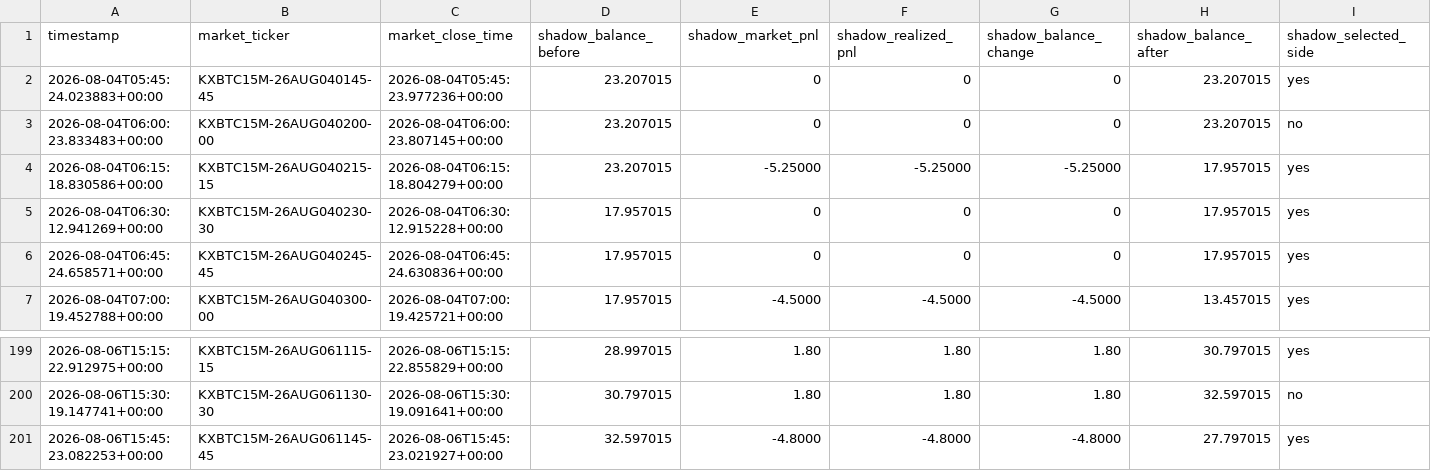
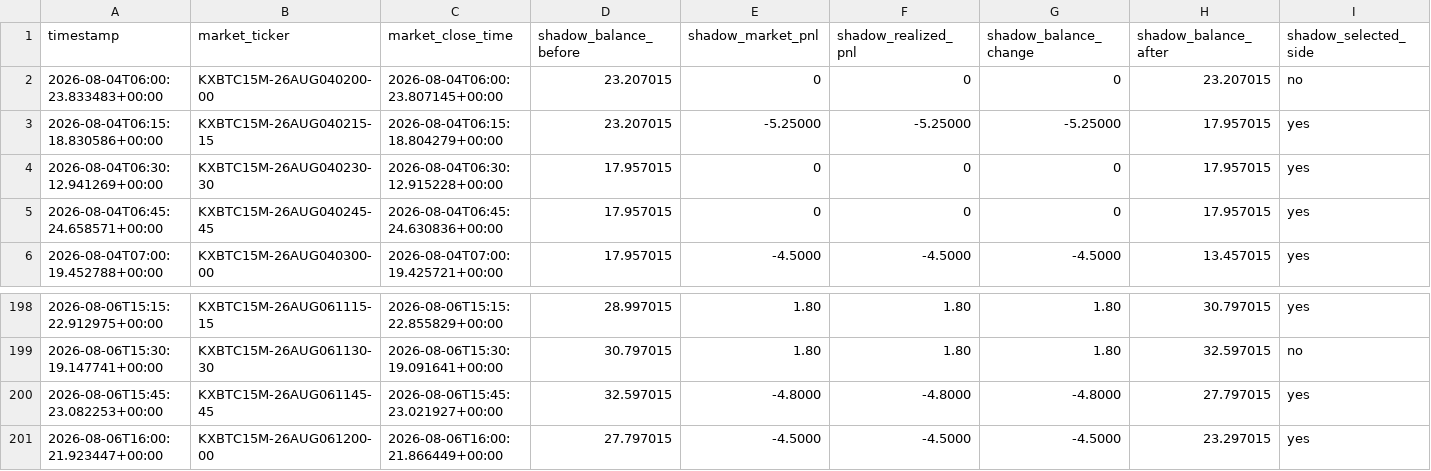
Before and after one commit to tamzid2001/polymarketfuturesbot, a CSV file: data/kalshi_shadow_equity_history.csv, drawn as a sheet; only a part is shown, gaps mark what is left out; removed rows and columns are numbered as before the commit, all else as after; rows hold the shown columns only; the diff names each change by its address in the sheet, - before the commit and + after, or states it on an @@ line.

```diff
--- a/data/kalshi_shadow_equity_history.csv
+++ b/data/kalshi_shadow_equity_history.csv
-row 2: 2026-08-04T05:45:24.023883+00:00 | KXBTC15M-26AUG040145-45 | 2026-08-04T05:45:23.977236+00:00 | 23.207015 | 0 | 0 | 0 | 23.207015 | yes
+row 201: 2026-08-06T16:00:21.923447+00:00 | KXBTC15M-26AUG061200-00 | 2026-08-06T16:00:21.866449+00:00 | 27.797015 | -4.5000 | -4.5000 | -4.5000 | 23.297015 | yes
```
Also changed, not shown: data/kalshi_actual_equity_history.csv, 3 other files.
